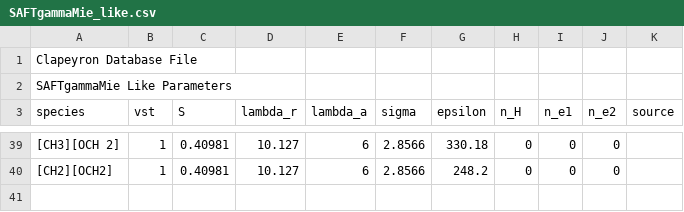
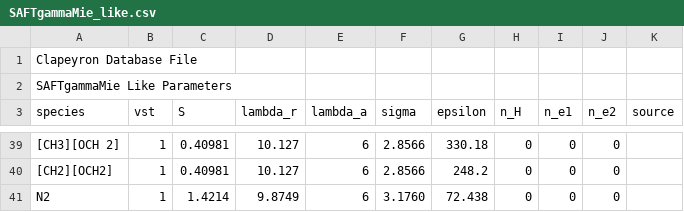
Before and after one commit to ClapeyronThermo/Clapeyron.jl, a CSV file: database/SAFT/SAFTgammaMie/SAFTgammaMie_like.csv, drawn as a sheet; only a part is shown, gaps mark what is left out; the diff names each change by its address in the sheet, - before the commit and + after, or states it on an @@ line.

```diff
--- a/database/SAFT/SAFTgammaMie/SAFTgammaMie_like.csv
+++ b/database/SAFT/SAFTgammaMie/SAFTgammaMie_like.csv
+row 41: N2 | 1 | 1.4214 | 9.8749 | 6 | 3.1760 | 72.438 | 0 | 0 | 0
```
Also changed, not shown: database/SAFT/SAFTgammaMie/SAFTgammaMie_groups.csv, database/SAFT/softSAFT/softSAFT_like.csv, 2 other files.
